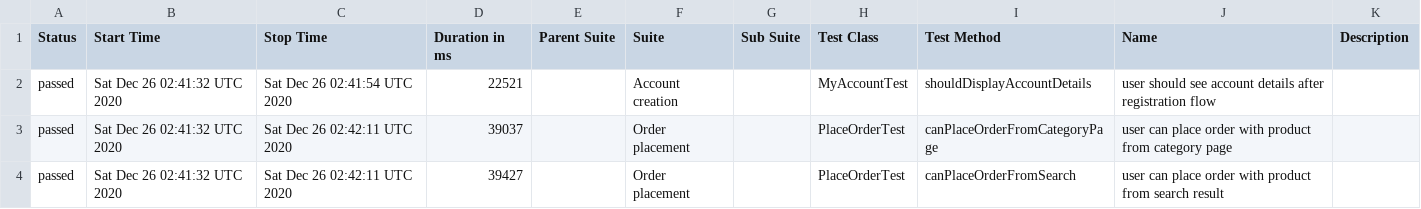
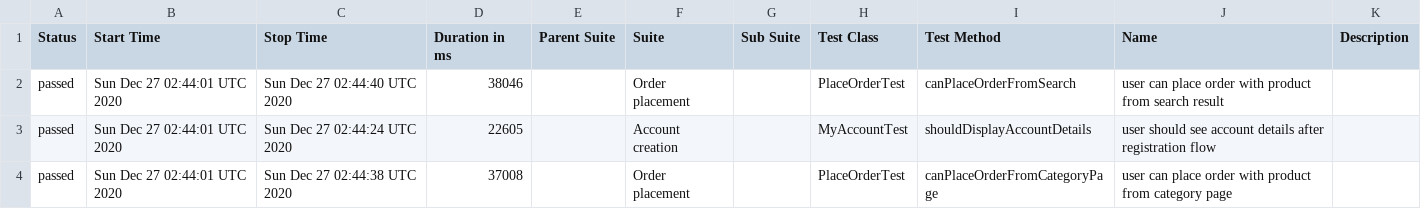
Before and after one commit to isandratskiy/automationpractice-github-actions-demo, a CSV file: data/suites.csv, drawn as a sheet.

```diff
--- a/data/suites.csv
+++ b/data/suites.csv
@@ -1,4 +1,4 @@
 "Status","Start Time","Stop Time","Duration in ms","Parent Suite","Suite","Sub Suite","Test Class","Test Method","Name","Description"
-"passed","Sat Dec 26 02:41:32 UTC 2020","Sat Dec 26 02:41:54 UTC 2020","22521","","Account creation","","MyAccountTest","shouldDisplayAccountDetails","user should see account details after registration flow",""
-"passed","Sat Dec 26 02:41:32 UTC 2020","Sat Dec 26 02:42:11 UTC 2020","39037","","Order placement","","PlaceOrderTest","canPlaceOrderFromCategoryPage","user can place order with product from category page",""
-"passed","Sat Dec 26 02:41:32 UTC 2020","Sat Dec 26 02:42:11 UTC 2020","39427","","Order placement","","PlaceOrderTest","canPlaceOrderFromSearch","user can place order with product from search result",""
+"passed","Sun Dec 27 02:44:01 UTC 2020","Sun Dec 27 02:44:40 UTC 2020","38046","","Order placement","","PlaceOrderTest","canPlaceOrderFromSearch","user can place order with product from search result",""
+"passed","Sun Dec 27 02:44:01 UTC 2020","Sun Dec 27 02:44:24 UTC 2020","22605","","Account creation","","MyAccountTest","shouldDisplayAccountDetails","user should see account details after registration flow",""
+"passed","Sun Dec 27 02:44:01 UTC 2020","Sun Dec 27 02:44:38 UTC 2020","37008","","Order placement","","PlaceOrderTest","canPlaceOrderFromCategoryPage","user can place order with product from category page",""
```
Also changed, not shown: 16 other files.
